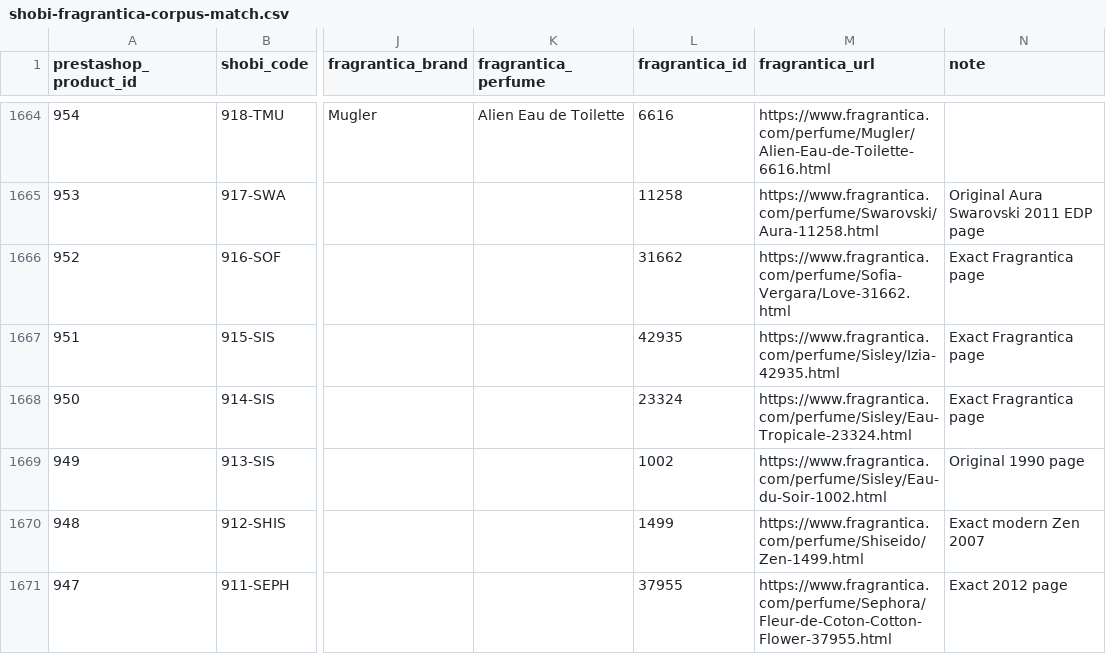
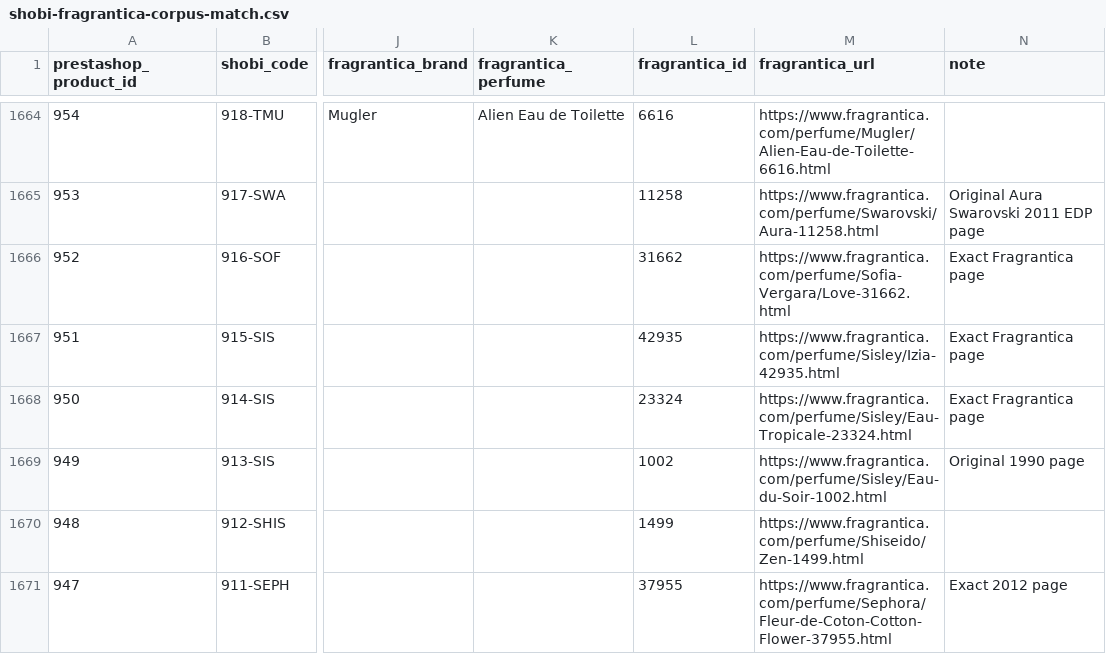
Before and after one commit to MarvvRed/Shobi_Inspiration, a CSV file: fragrantica-scraper-archive/corpus-match/shobi-fragrantica-corpus-match.csv, drawn as a sheet; only a part is shown, gaps mark what is left out; the diff covers the shown part only; the diff names each change by its address in the sheet, - before the commit and + after, or states it on an @@ line.

```diff
--- a/fragrantica-scraper-archive/corpus-match/shobi-fragrantica-corpus-match.csv
+++ b/fragrantica-scraper-archive/corpus-match/shobi-fragrantica-corpus-match.csv
-N1670 (note): Exact modern Zen 2007
+N1670 (note): (empty)
```
Also changed, not shown: 19 edited cells elsewhere in this file, 1 other file.
